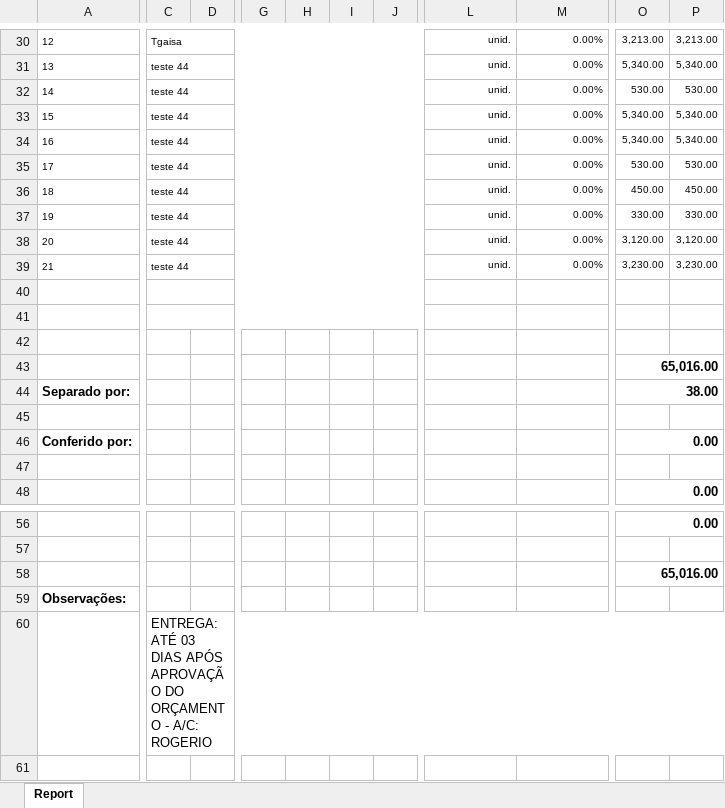
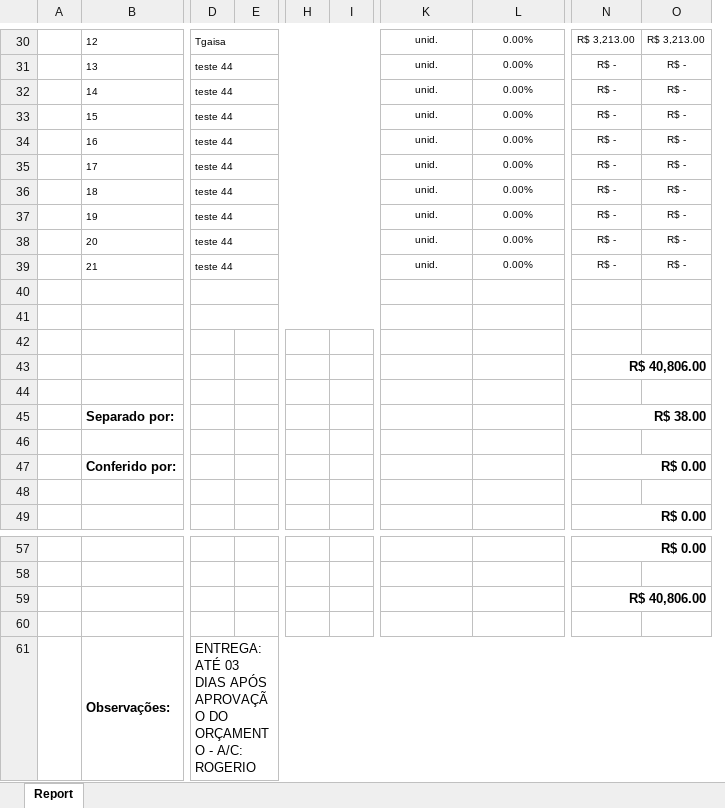
Before and after one commit to Gabriel-asAlonso/orcamentos-web-Santo-Amaro-Limpeza, an Excel workbook: public/assets/templates/cotacao-template-santo-amaro.xlsx, sheet Report, drawn as a sheet; only a part is shown, gaps mark what is left out; values as stored, in another font and other column widths than the file's, no borders; charts and pictures not drawn; removed rows and columns are numbered as before the commit, all else as after; rows hold the shown columns only; the diff covers the shown part only; the diff names each change by its address in the sheet, - before the commit and + after, or states it on an @@ line.

Commit message:
fix(santo-amaro): remap cell positions to new Santa Limpeza template
The new template moved most fields by one column. Remap all cell positions:

Header & customer:
- Data: D4 -> E4 (D4 is now the label)
- Quote number: K4 -> J4
- Customer fields: C7-C16 -> D7-D16 (Cliente, Fantasia, Endereço, etc)
- Bairro: N9 -> M9
- UF: M10 -> L10
- CEP: O10 -> N10
- Forma Pagto: N12 -> M12
- Observações (entrega): C60 -> D61

Product columns (shifted):
- Código: A -> B
- Descrição: C -> D
- Unidade: L -> K
- Desc%: M -> L
- Qtde: N -> M
- Vl.Unit: O -> N
- Vl.Total: P -> O

Totalization rows (shifted to column N, odd rows now):
- Total Produtos: O43 -> N43
- Qtde Itens: O44 -> N45
- IPI/Desc/Acresc/etc: O46,48,50,52,54,56 -> N47,49,51,53,55,57
- Total final: O58 -> N59

Also updated constants:
- ULTIMA_LINHA_TEMPLATE: 41 -> 39 (21 product rows now)
- ULTIMA_LINHA_CONTEUDO: 60 -> 61 (Observações row)

```diff
--- a/public/assets/templates/cotacao-template-santo-amaro.xlsx (sheet Report)
+++ b/public/assets/templates/cotacao-template-santo-amaro.xlsx (sheet Report)
+column A, empty
-column H, empty
-column J, empty
-column O, rows 30-48: 3,213.00 | 5,340.00 | 530.00 | 5,340.00 | 5,340.00 | 530.00 | 450.00 | 330.00 | 3,120.00 | 3,230.00 |  |  |  | 65,016.00 | 38.00 |  | 0.00 |  | 0.00; rows 56-58: 0.00 |  | 65,016.00
-column P, rows 30-39: 3,213.00 | 5,340.00 | 530.00 | 5,340.00 | 5,340.00 | 530.00 | 450.00 | 330.00 | 3,120.00 | 3,230.00
+column N, rows 30-43: R$ 3,213.00 | R$ - | R$ - | R$ - | R$ - | R$ - | R$ - | R$ - | R$ - | R$ - |  |  |  | R$ 40,806.00; rows 45-49: R$ 38.00 |  | R$ 0.00 |  | R$ 0.00; rows 57-59: R$ 0.00 |  | R$ 40,806.00
+column O, rows 30-39: R$ 3,213.00 | R$ - | R$ - | R$ - | R$ - | R$ - | R$ - | R$ - | R$ - | R$ -
-K30:L39 alignment: right
+K30:L39 alignment: center
+row 44: (empty)
+row 60: (empty)
-D61: (empty)
+D61: ENTREGA: ATÉ 03 DIAS APÓS APROVAÇÃO DO ORÇAMENTO - A/C: ROGERIO
+D61:O61 merged
-row 60:  | ENTREGA: ATÉ 03 DIAS APÓS APROVAÇÃO DO ORÇAMENTO - A/C: ROGERIO
```
Also changed, not shown: 2 edited cells, cell formats and merged cells elsewhere in this sheet, charts or pictures, 1 other file.
